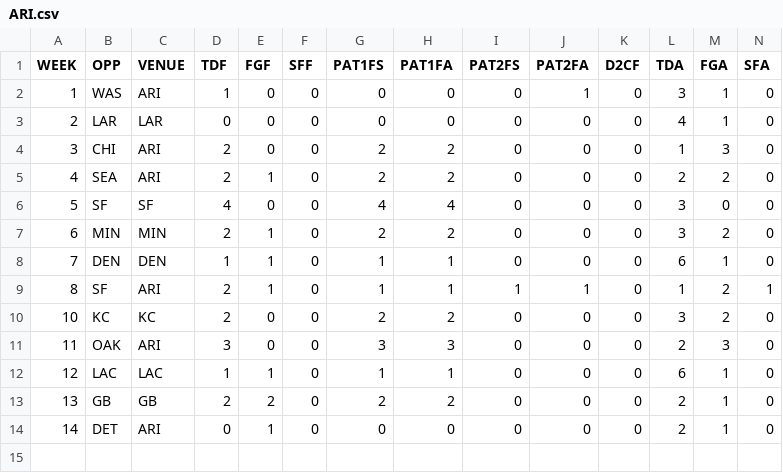
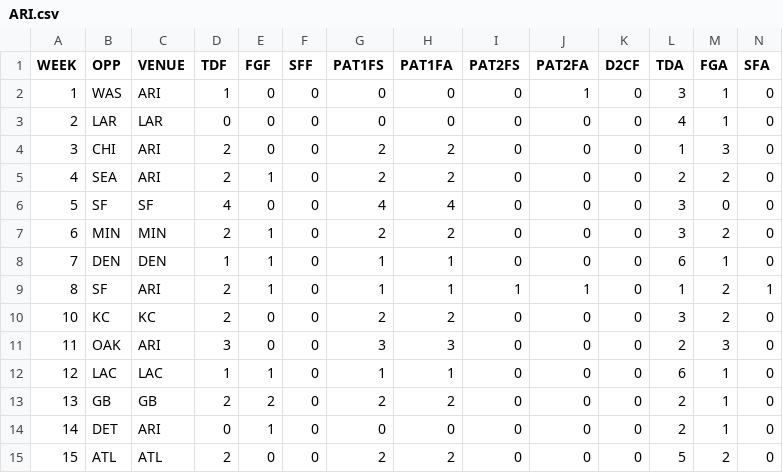
Before and after one commit to JoeJimFlood/MerrerPredictifier, a CSV file: NFL2018/Score Tables/ARI.csv, drawn as a sheet; only a part is shown; rows hold the shown columns only; the diff names each change by its address in the sheet, - before the commit and + after, or states it on an @@ line.

Commit message:
Added 2018 NFL Week 16 forecasts

```diff
--- a/NFL2018/Score Tables/ARI.csv
+++ b/NFL2018/Score Tables/ARI.csv
+row 15: 15 | ATL | ATL | 2 | 0 | 0 | 2 | 2 | 0 | 0 | 0 | 5 | 2 | 0
```
Also changed, not shown: NFL2018/Score Tables/ATL.csv, NFL2018/Score Tables/BUF.csv, 33 other files.
